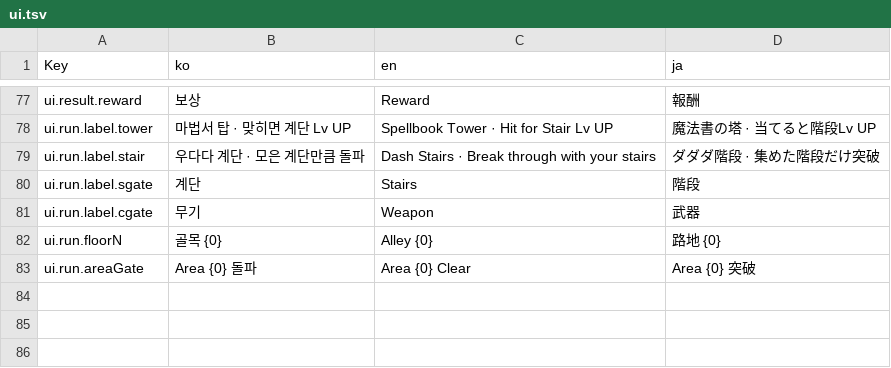
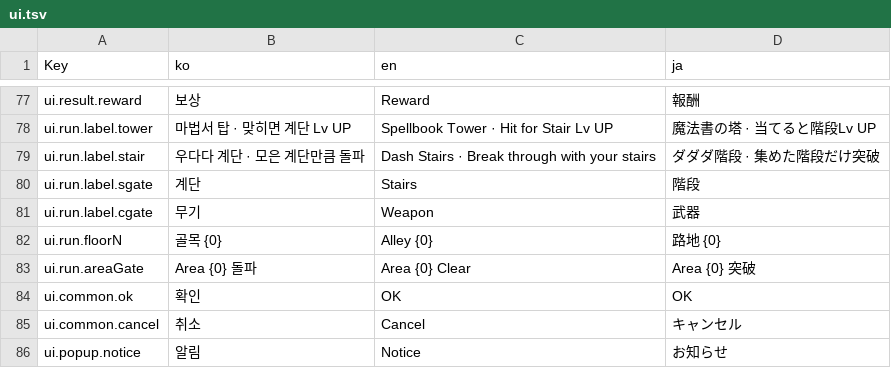
Before and after one commit to phase4-developer/cat_run_2d, a TSV file: Assets/Game/GameData/Localization/Sheet/ui.tsv, drawn as a sheet; only a part is shown, gaps mark what is left out; the diff names each change by its address in the sheet, - before the commit and + after, or states it on an @@ line.

```diff
--- a/Assets/Game/GameData/Localization/Sheet/ui.tsv
+++ b/Assets/Game/GameData/Localization/Sheet/ui.tsv
+row 84: ui.common.ok | 확인 | OK | OK
+row 85: ui.common.cancel | 취소 | Cancel | キャンセル
+row 86: ui.popup.notice | 알림 | Notice | お知らせ
```
Also changed, not shown: 12 other files.
